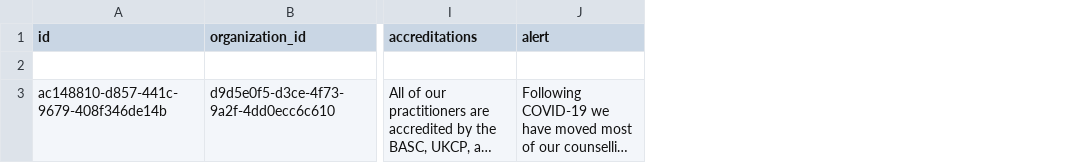
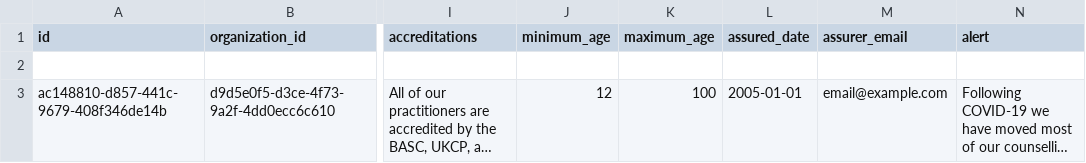
Before and after one commit to PorismDominicSkinner/open_referral_uk_profile, a CSV file: examples/csv/services.csv, drawn as a sheet; only a part is shown, gaps mark what is left out; long unchanged cells end in …; the diff names each change by its address in the sheet, - before the commit and + after, or states it on an @@ line.

```diff
--- a/examples/csv/services.csv
+++ b/examples/csv/services.csv
+column J (minimum_age), row 3: 12
+column K (maximum_age), row 3: 100
+column L (assured_date), row 3: 2005-01-01
+column M (assurer_email), row 3: email@example.com
```
Also changed, not shown: examples/csv/accessibility.csv, examples/csv/address.csv, 48 other files.
